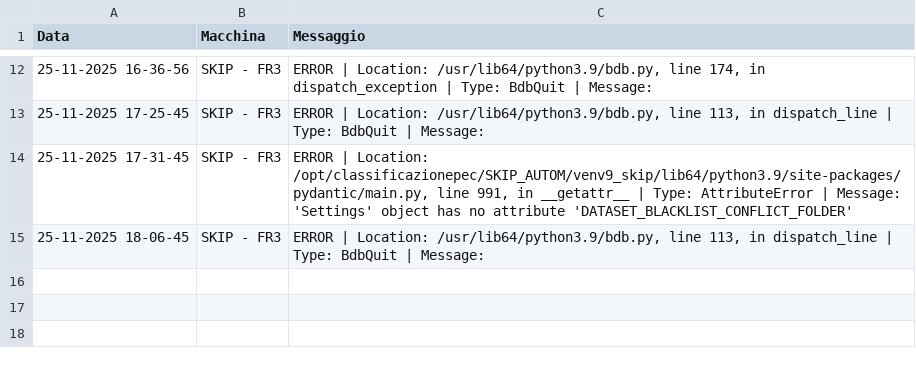
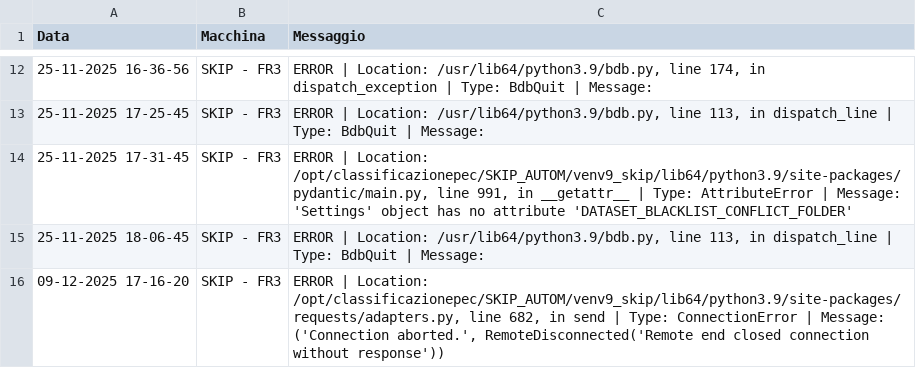
Before and after one commit to SkipAlarm/SkipAutomationAlarm, a CSV file: service_error_records.csv, drawn as a sheet; only a part is shown, gaps mark what is left out; the diff names each change by its address in the sheet, - before the commit and + after, or states it on an @@ line.

Commit message:
Server error logged from SKIP - FR3

```diff
--- a/service_error_records.csv
+++ b/service_error_records.csv
+row 16: 09-12-2025 17-16-20 | SKIP - FR3 | ERROR | Location: /opt/classificazionepec/SKIP_AUTOM/venv9_skip/lib64/python3.9/site-packages/requests/adapters.py, line 682, in send | Type: ConnectionError | Message: ('Connection aborted.', RemoteDisconnected('Remote end closed connection without response'))
```
